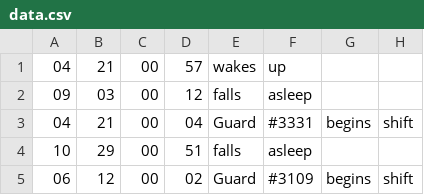
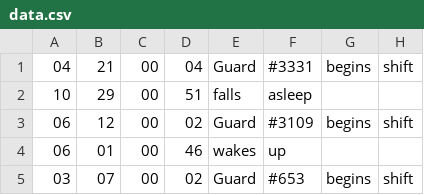
Before and after one commit to PerFilip/Advent-of-Code, a CSV file: Day4/data.csv, drawn as a sheet; only a part is shown; the shorter side is filled out with more unchanged rows.

```diff
--- a/Day4/data.csv
+++ b/Day4/data.csv
@@ -1,3 +1 @@
-04,21,00,57,wakes,up
-09,03,00,12,falls,asleep
 04,21,00,04,Guard,#3331,begins,shift
```
Also changed, not shown: 2 other files.
